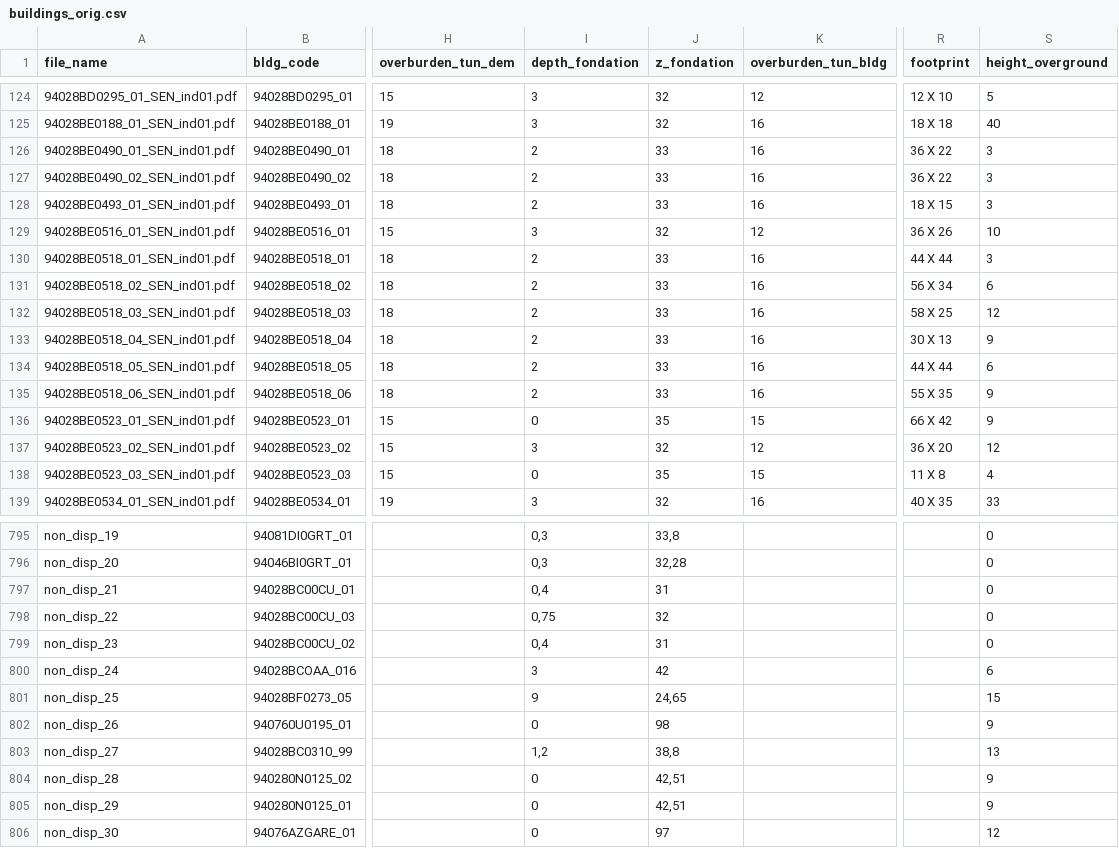
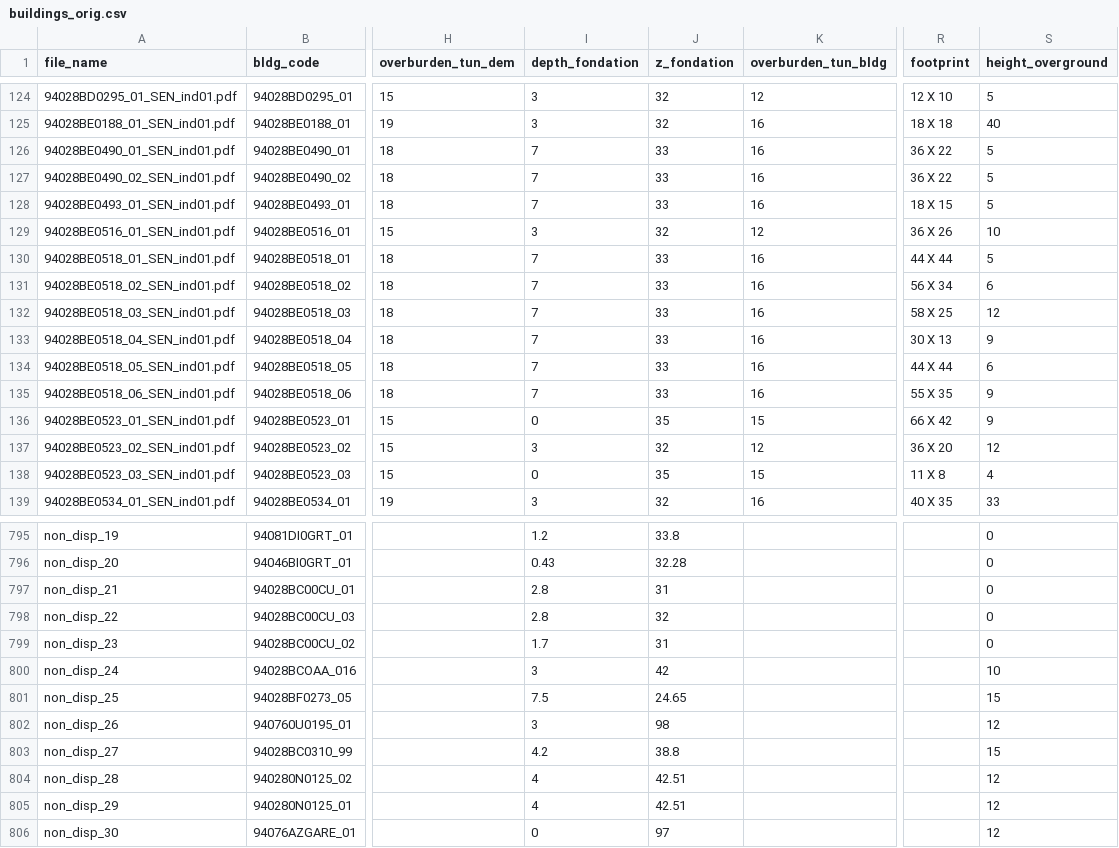
Before and after one commit to andreadanzi/epbm, a CSV file: data/buildings_orig.csv, drawn as a sheet; only a part is shown, gaps mark what is left out; the diff covers the shown part only; the diff names each change by its address in the sheet, - before the commit and + after, or states it on an @@ line.

```diff
--- a/data/buildings_orig.csv
+++ b/data/buildings_orig.csv
-I126:I128 (depth_fondation): 2
+I126:I128 (depth_fondation): 7
-S126:S128 (height_overground): 3
+S126:S128 (height_overground): 5
-I130:I135 (depth_fondation): 2
+I130:I135 (depth_fondation): 7
-S130 (height_overground): 3
+S130 (height_overground): 5
-I795 (depth_fondation): 0,3
+I795 (depth_fondation): 1.2
-J795 (z_fondation): 33,8
+J795 (z_fondation): 33.8
-I796 (depth_fondation): 0,3
+I796 (depth_fondation): 0.43
-J796 (z_fondation): 32,28
+J796 (z_fondation): 32.28
-I797 (depth_fondation): 0,4
+I797 (depth_fondation): 2.8
-I798 (depth_fondation): 0,75
+I798 (depth_fondation): 2.8
-I799 (depth_fondation): 0,4
+I799 (depth_fondation): 1.7
-S800 (height_overground): 6
+S800 (height_overground): 10
-I801 (depth_fondation): 9
+I801 (depth_fondation): 7.5
-J801 (z_fondation): 24,65
+J801 (z_fondation): 24.65
-I802 (depth_fondation): 0
+I802 (depth_fondation): 3
-S802 (height_overground): 9
+S802 (height_overground): 12
-I803 (depth_fondation): 1,2
+I803 (depth_fondation): 4.2
-J803 (z_fondation): 38,8
+J803 (z_fondation): 38.8
-S803 (height_overground): 13
+S803 (height_overground): 15
-I804:I805 (depth_fondation): 0
+I804:I805 (depth_fondation): 4
-J804:J805 (z_fondation): 42,51
+J804:J805 (z_fondation): 42.51
-S804:S805 (height_overground): 9
+S804:S805 (height_overground): 12
```
Also changed, not shown: 157 edited cells elsewhere in this file, data/buildings_data_export.csv, 1 other file.
